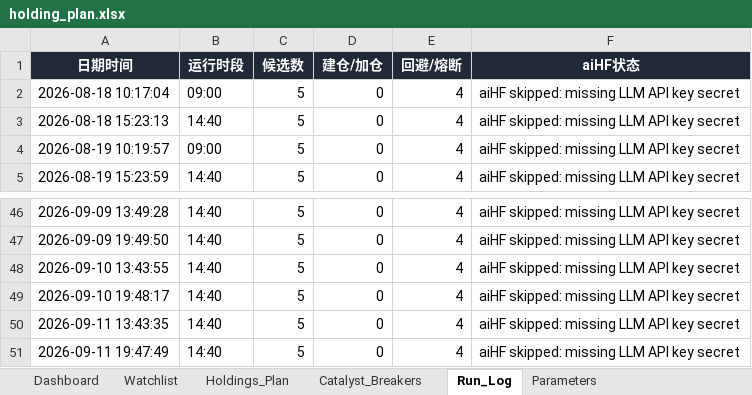
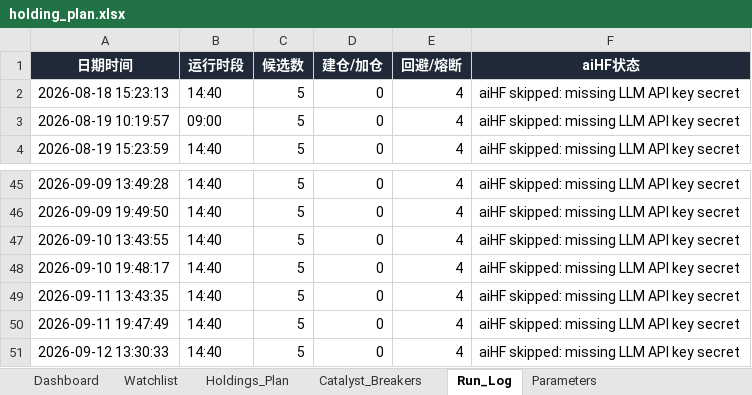
Before and after one commit to DylanWWW24/ai-hedge-fund, an Excel workbook: reports/holding_plan.xlsx, sheet Run_Log, drawn as a sheet; only a part is shown, gaps mark what is left out; values as stored, in another font and other column widths than the file's, no borders; removed rows and columns are numbered as before the commit, all else as after; the diff names each change by its address in the sheet, - before the commit and + after, or states it on an @@ line.

```diff
--- a/reports/holding_plan.xlsx (sheet Run_Log)
+++ b/reports/holding_plan.xlsx (sheet Run_Log)
-row 2: 2026-08-18 10:17:04 | 09:00 | 5 | 0 | 4 | aiHF skipped: missing LLM API key secret
+row 51: 2026-09-12 13:30:33 | 14:40 | 5 | 0 | 4 | aiHF skipped: missing LLM API key secret
```
Also changed, not shown: sheet Watchlist, sheet Dashboard, 2 other files.
